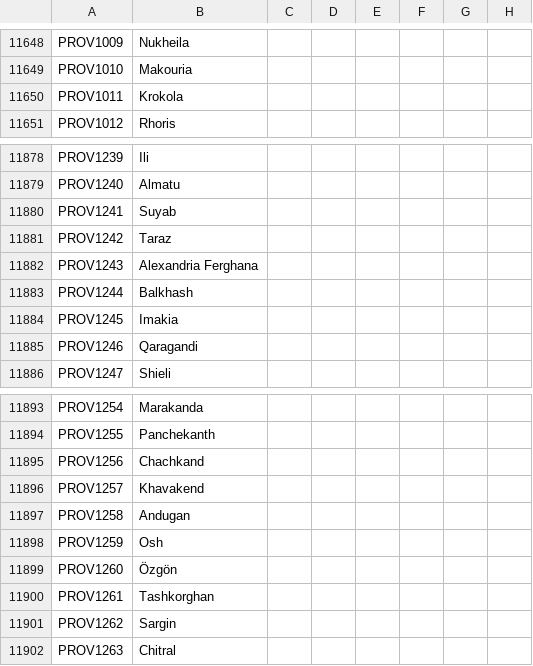
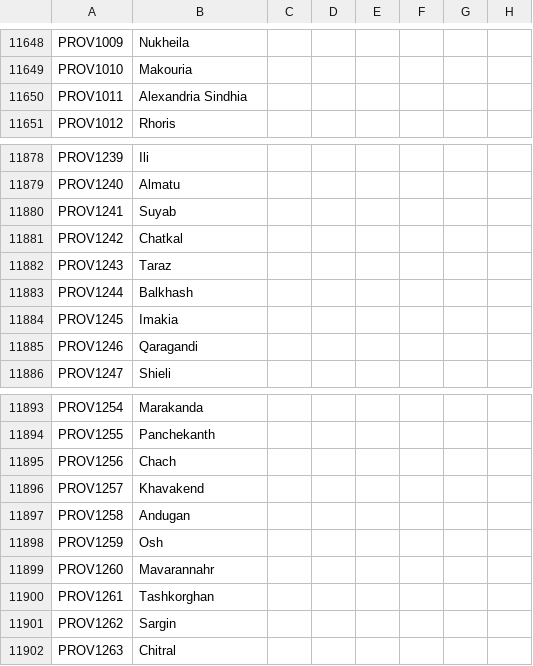
Before and after one commit to preslavb/lux-invicta-repository, a CSV file: localisation/1_titles.csv, drawn as a sheet; only a part is shown, gaps mark what is left out; the diff covers the shown part only; the diff names each change by its address in the sheet, - before the commit and + after, or states it on an @@ line.

```diff
--- a/localisation/1_titles.csv
+++ b/localisation/1_titles.csv
-B11650: Krokola
+B11650: Alexandria Sindhia
-B11881: Taraz
+B11881: Chatkal
-B11882: Alexandria Ferghana
+B11882: Taraz
-B11895: Chachkand
+B11895: Chach
-B11899: Özgön
+B11899: Mavarannahr
```
Also changed, not shown: 15 edited cells elsewhere in this file, localisation/0_US_titles.csv.
